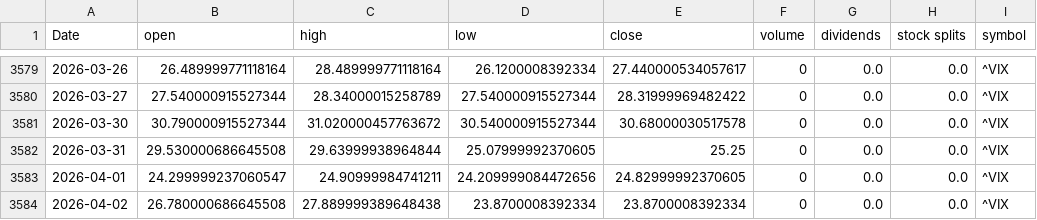
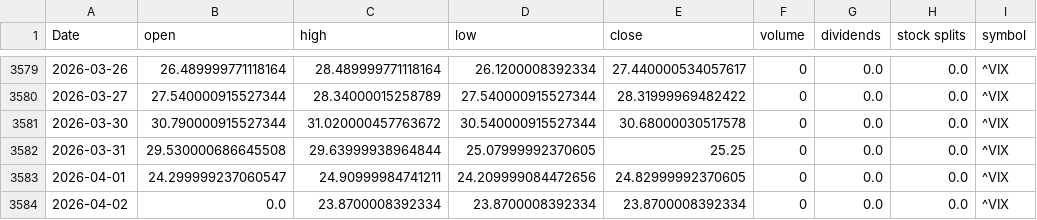
Before and after one commit to Akishai18/SignalM, a CSV file: data/vix_data.csv, drawn as a sheet; only a part is shown, gaps mark what is left out.

Commit message:
chore: daily data refresh 2026-04-05

```diff
--- a/data/vix_data.csv
+++ b/data/vix_data.csv
@@ -3583,2 +3583,2 @@ Date,open,high,low,close,volume,dividends,stock splits,symbol
 2026-04-01,24.299999237060547,24.90999984741211,24.209999084472656,24.82999992370605,0,0.0,0.0,^VIX
-2026-04-02,26.780000686645508,27.889999389648438,23.8700008392334,23.8700008392334,0,0.0,0.0,^VIX
+2026-04-02,0.0,23.8700008392334,23.8700008392334,23.8700008392334,0,0.0,0.0,^VIX
```
Also changed, not shown: data/sectors/xlc_data.csv, data/sectors/xlk_data.csv, 33 other files.
